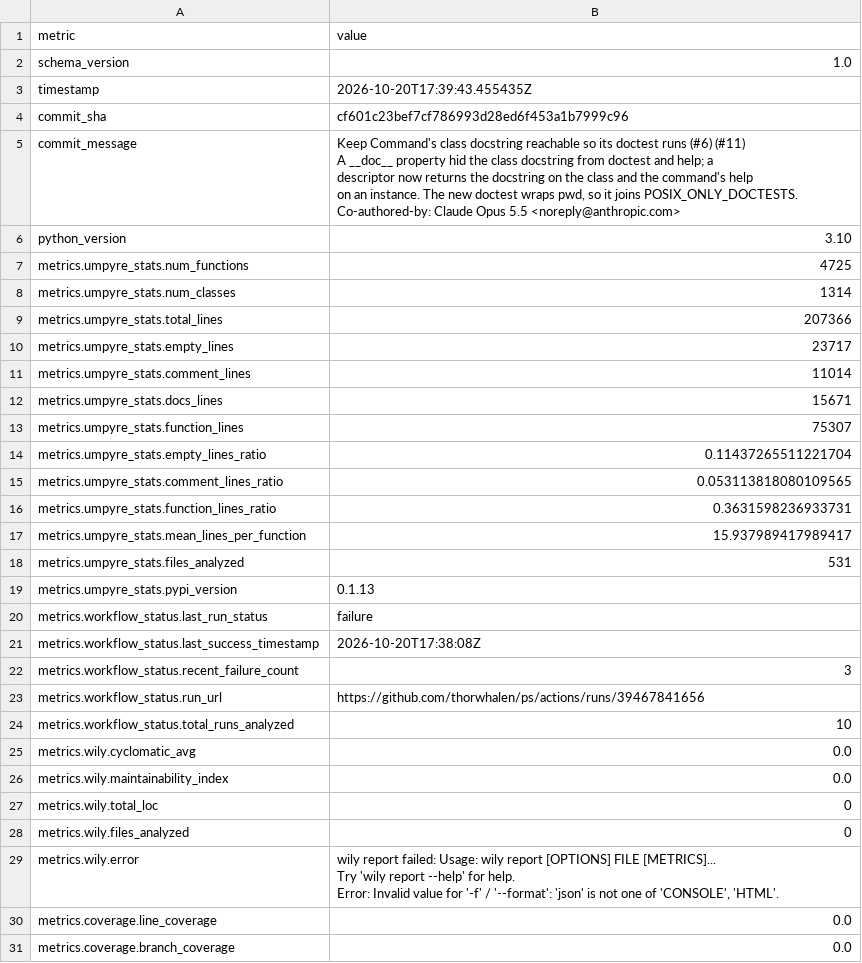
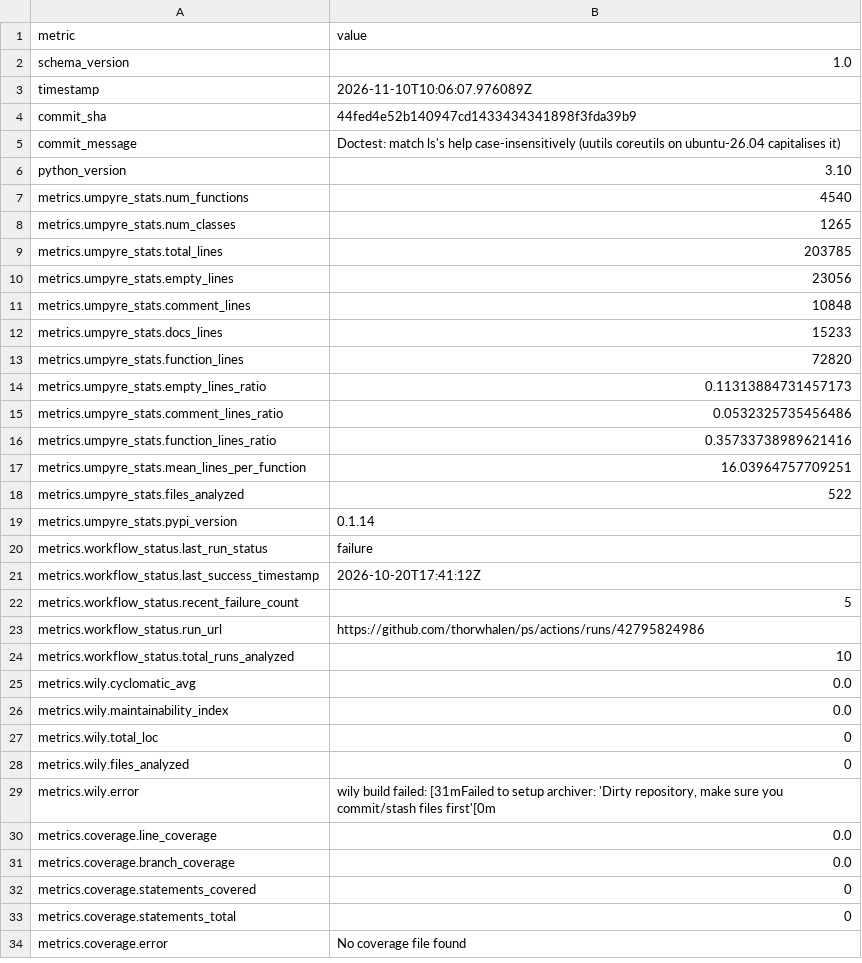
Before and after one commit to thorwhalen/ps, a CSV file: metrics.csv, drawn as a sheet; only a part is shown; the shorter side is filled out with more unchanged rows; ↵ is a line break in a cell; the diff covers the shown part only; the diff names each change by its address in the sheet, - before the commit and + after, or states it on an @@ line.

Commit message:
Update metrics for 44fed4e

```diff
--- a/metrics.csv
+++ b/metrics.csv
-B3 (value): 2026-10-20T17:39:43.455435Z
+B3 (value): 2026-11-10T10:06:07.976089Z
-B4 (value): cf601c23bef7cf786993d28ed6f453a1b7999c96
+B4 (value): 44fed4e52b140947cd1433434341898f3fda39b9
-B5 (value): Keep Command's class docstring reachable so its doctest runs (#6) (#11) ↵ A __doc__ property hid the class docstring from doctest and help; a ↵ descriptor now returns the docstring on the class and the command's help ↵ on an instance. The new doctest wraps pwd, so it joins POSIX_ONLY_DOCTESTS. ↵ Co-authored-by: Claude Opus 5.5 <noreply@anthropic.com>
+B5 (value): Doctest: match ls's help case-insensitively (uutils coreutils on ubuntu-26.04 capitalises it)
-B7 (value): 4725
+B7 (value): 4540
-B8 (value): 1314
+B8 (value): 1265
-B9 (value): 207366
+B9 (value): 203785
-B10 (value): 23717
+B10 (value): 23056
-B11 (value): 11014
+B11 (value): 10848
-B12 (value): 15671
+B12 (value): 15233
-B13 (value): 75307
+B13 (value): 72820
-B14 (value): 0.11437265511221704
+B14 (value): 0.11313884731457173
-B15 (value): 0.053113818080109565
+B15 (value): 0.0532325735456486
-B16 (value): 0.3631598236933731
+B16 (value): 0.35733738989621416
-B17 (value): 15.937989417989417
+B17 (value): 16.03964757709251
-B18 (value): 531
+B18 (value): 522
-B19 (value): 0.1.13
+B19 (value): 0.1.14
-B21 (value): 2026-10-20T17:38:08Z
+B21 (value): 2026-10-20T17:41:12Z
-B22 (value): 3
+B22 (value): 5
-B23 (value): https://github.com/thorwhalen/ps/actions/runs/39467841656
+B23 (value): https://github.com/thorwhalen/ps/actions/runs/42795824986
-B29 (value): wily report failed: Usage: wily report [OPTIONS] FILE [METRICS]... ↵ Try 'wily report --help' for help. ↵ Error: Invalid value for '-f' / '--format': 'json' is not one of 'CONSOLE', 'HTML'.
+B29 (value): wily build failed: [31mFailed to setup archiver: 'Dirty repository, make sure you commit/stash files first'[0m
```
Also changed, not shown: 1 edited cell elsewhere in this file, 2 other files.
